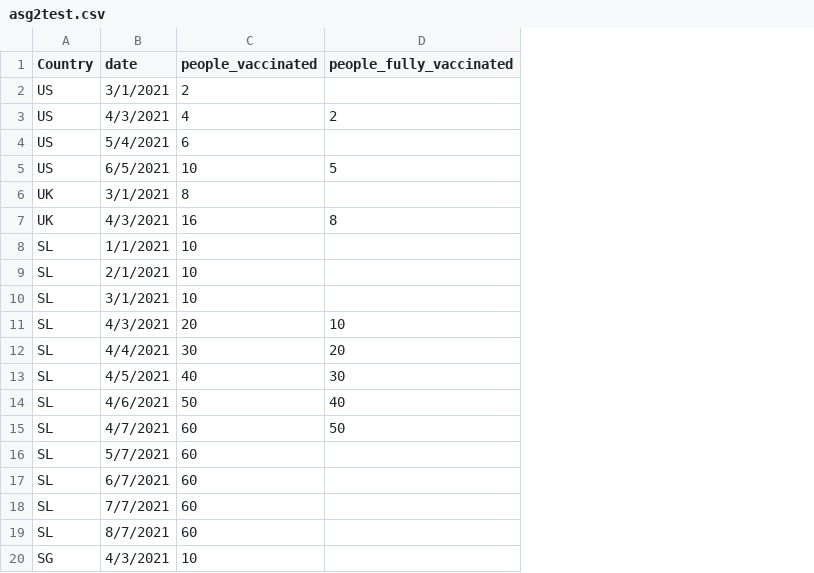
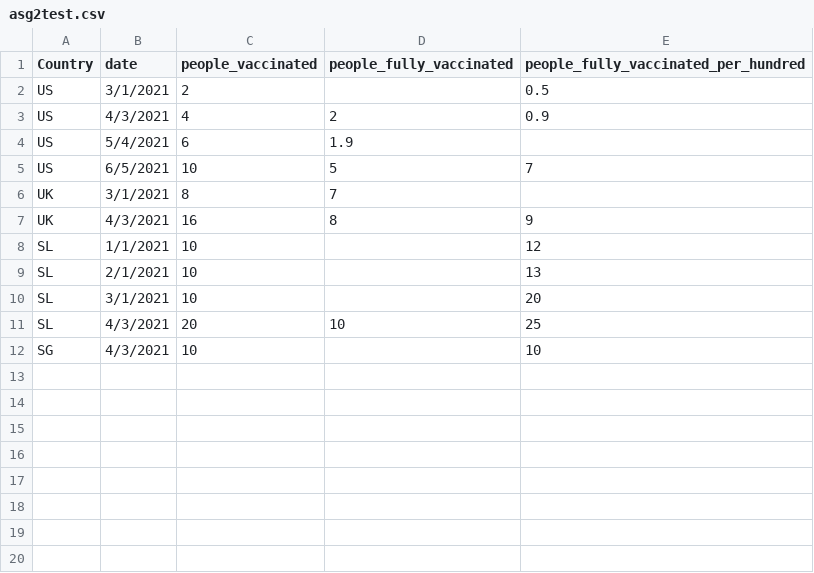
Before and after one commit to user0028/visualization2, a CSV file: Data/asg2test.csv, drawn as a sheet; removed rows and columns are numbered as before the commit, all else as after; the diff names each change by its address in the sheet, - before the commit and + after, or states it on an @@ line.

Commit message:
Update asg2test.csv

```diff
--- a/Data/asg2test.csv
+++ b/Data/asg2test.csv
+column E, rows 1-12: people_fully_vaccinated_per_hundred | 0.5 | 0.9 |  | 7 |  | 9 | 12 | 13 | 20 | 25 | 10
-D4 (people_fully_vaccinated): (empty)
+D4 (people_fully_vaccinated): 1.9
-D6 (people_fully_vaccinated): (empty)
+D6 (people_fully_vaccinated): 7
-row 12: SL | 4/4/2021 | 30 | 20
-row 13: SL | 4/5/2021 | 40 | 30
-row 14: SL | 4/6/2021 | 50 | 40
-row 15: SL | 4/7/2021 | 60 | 50
-row 16: SL | 5/7/2021 | 60
-row 17: SL | 6/7/2021 | 60
-row 18: SL | 7/7/2021 | 60
-row 19: SL | 8/7/2021 | 60
```
